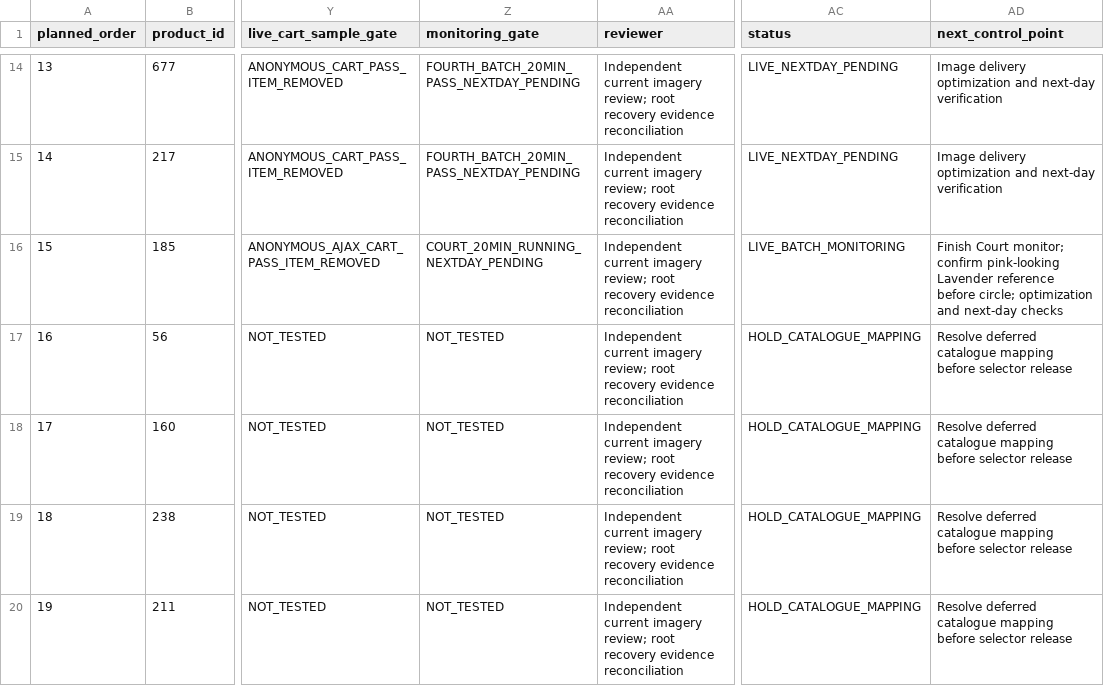
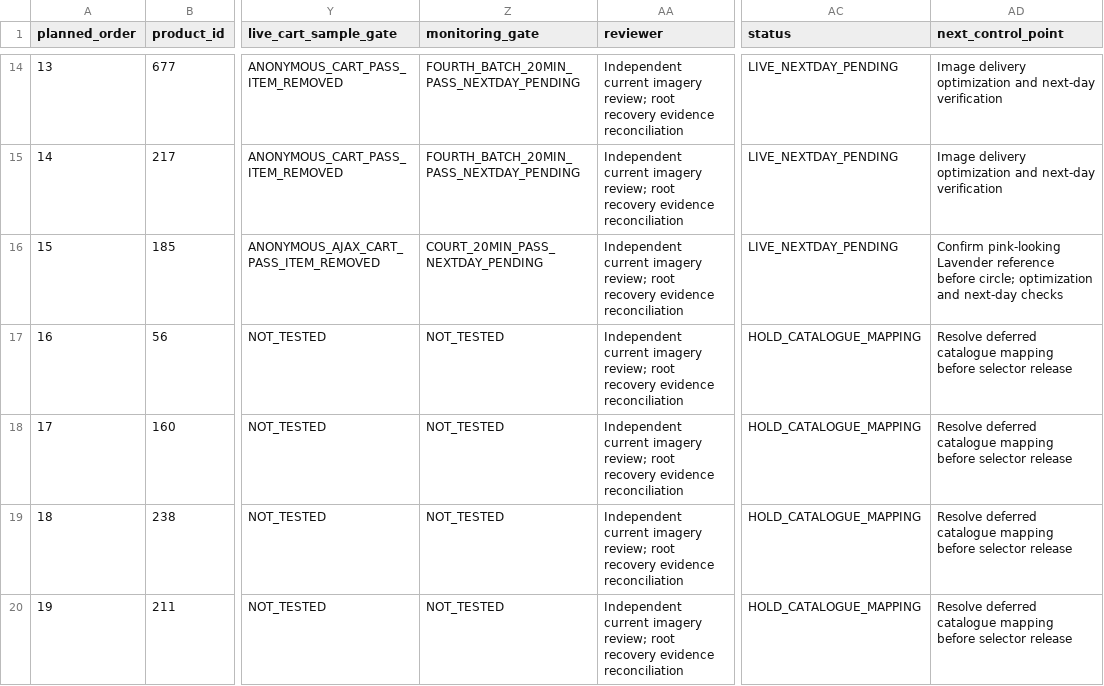
Before and after one commit to john8barry/bactiveph_com, a CSV file: docs/catalogue/PRODUCT-VERIFICATION.csv, drawn as a sheet; only a part is shown, gaps mark what is left out; the diff names each change by its address in the sheet, - before the commit and + after, or states it on an @@ line.

Commit message:
docs(catalog): record completed Court release monitoring

```diff
--- a/docs/catalogue/PRODUCT-VERIFICATION.csv
+++ b/docs/catalogue/PRODUCT-VERIFICATION.csv
-Z16 (monitoring_gate): COURT_20MIN_RUNNING_NEXTDAY_PENDING
+Z16 (monitoring_gate): COURT_20MIN_PASS_NEXTDAY_PENDING
-AC16 (status): LIVE_BATCH_MONITORING
+AC16 (status): LIVE_NEXTDAY_PENDING
-AD16 (next_control_point): Finish Court monitor; confirm pink-looking Lavender…
+AD16 (next_control_point): Confirm pink-looking Lavender…
```
Also changed, not shown: 1 other file.
